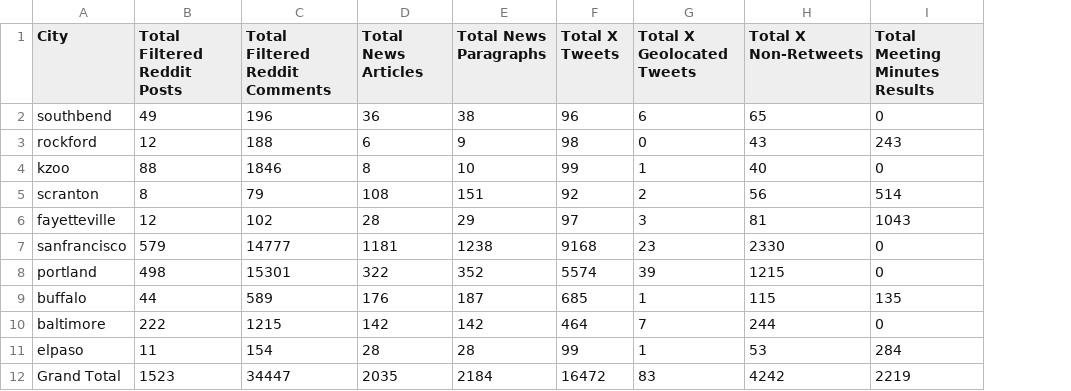
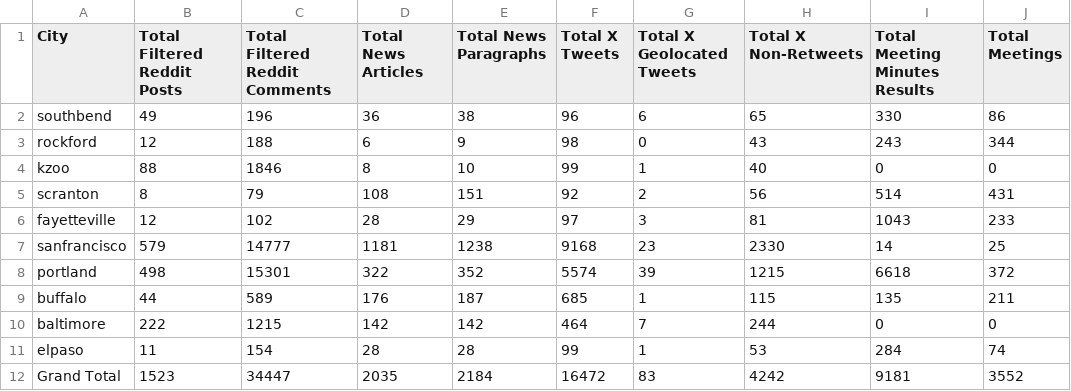
Before and after one commit to Homelessness-Project/multimodal_peh_dataset, a CSV file: data/data_summary/data_summary_by_city.csv, drawn as a sheet; the diff names each change by its address in the sheet, - before the commit and + after, or states it on an @@ line.

Commit message:
data summary with all data

```diff
--- a/data/data_summary/data_summary_by_city.csv
+++ b/data/data_summary/data_summary_by_city.csv
+column J (Total Meetings), rows 2-12: 86 | 344 | 0 | 431 | 233 | 25 | 372 | 211 | 0 | 74 | 3552
-I2 (Total Meeting Minutes Results): 0
+I2 (Total Meeting Minutes Results): 330
-I7 (Total Meeting Minutes Results): 0
+I7 (Total Meeting Minutes Results): 14
-I8 (Total Meeting Minutes Results): 0
+I8 (Total Meeting Minutes Results): 6618
-I12 (Total Meeting Minutes Results): 2219
+I12 (Total Meeting Minutes Results): 9181
```
